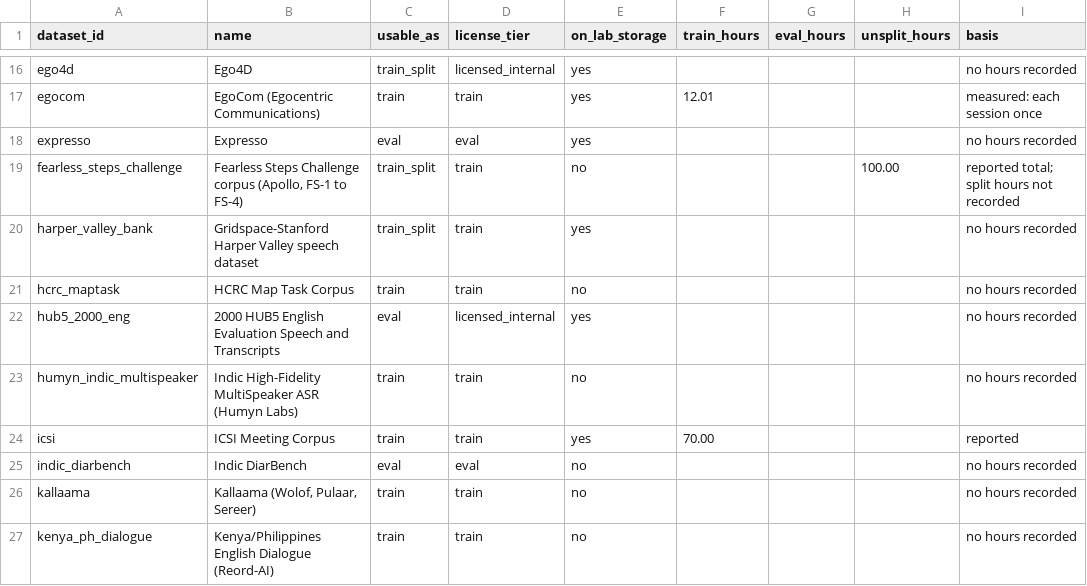
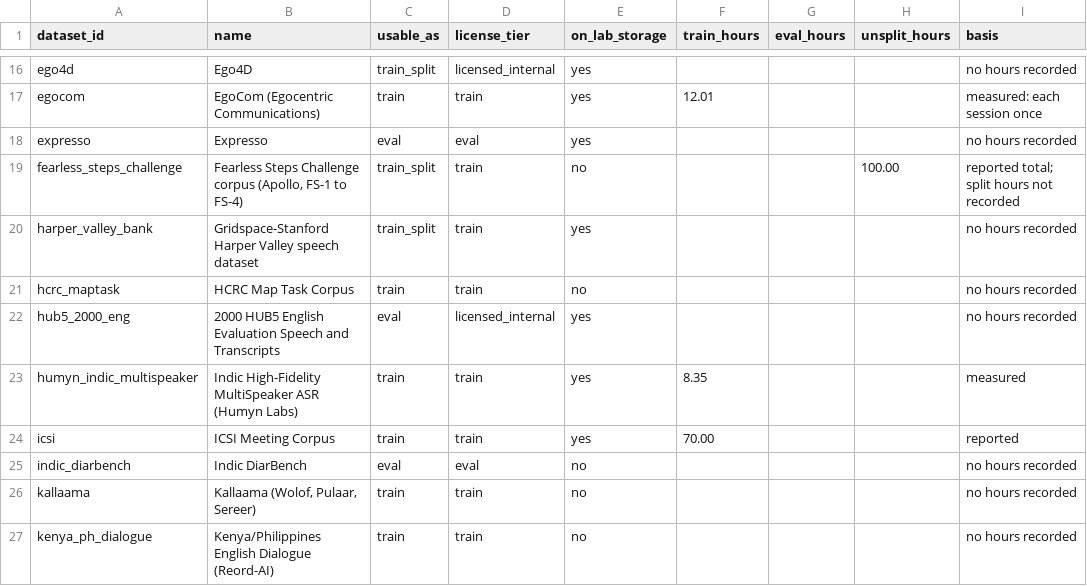
Before and after one commit to KimHaeri/sd_dataset_db, a CSV file: views/usable_hours.csv, drawn as a sheet; only a part is shown, gaps mark what is left out.

```diff
--- a/views/usable_hours.csv
+++ b/views/usable_hours.csv
@@ -22,3 +22,3 @@ hcrc_maptask,HCRC Map Task Corpus,train,train,no,,,,no hours recorded
 hub5_2000_eng,2000 HUB5 English Evaluation Speech and Transcripts,eval,licensed_internal,yes,,,,no hours recorded
-humyn_indic_multispeaker,Indic High-Fidelity MultiSpeaker ASR (Humyn Labs),train,train,no,,,,no hours recorded
+humyn_indic_multispeaker,Indic High-Fidelity MultiSpeaker ASR (Humyn Labs),train,train,yes,8.35,,,measured
 icsi,ICSI Meeting Corpus,train,train,yes,70.00,,,reported
```
Also changed, not shown: data/datasets.csv, views/datasets_wide.csv, 3 other files.
